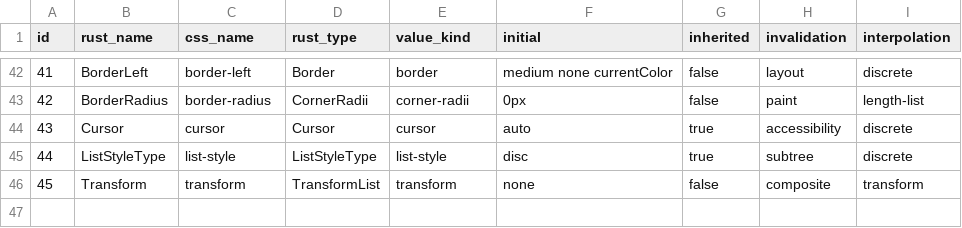
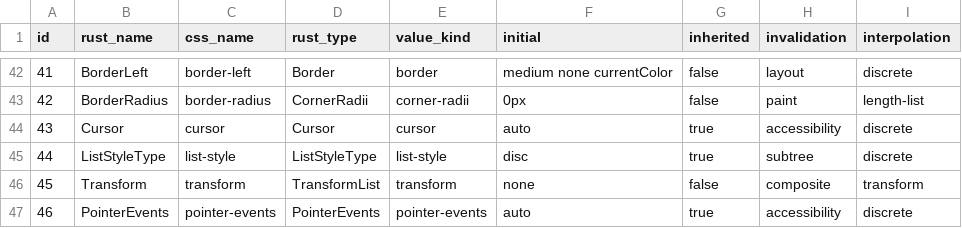
Before and after one commit to zhuowcui/open-ui, a CSV file: bindings/rust/openui-style/property-schema.csv, drawn as a sheet; only a part is shown, gaps mark what is left out; the diff names each change by its address in the sheet, - before the commit and + after, or states it on an @@ line.

```diff
--- a/bindings/rust/openui-style/property-schema.csv
+++ b/bindings/rust/openui-style/property-schema.csv
+row 47: 46 | PointerEvents | pointer-events | PointerEvents | pointer-events | auto | true | accessibility | discrete
```
Also changed, not shown: bindings/rust/openui-ffi/event-schema.csv, 30 other files.
